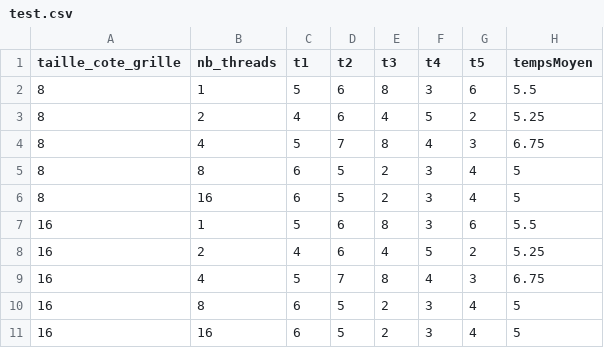
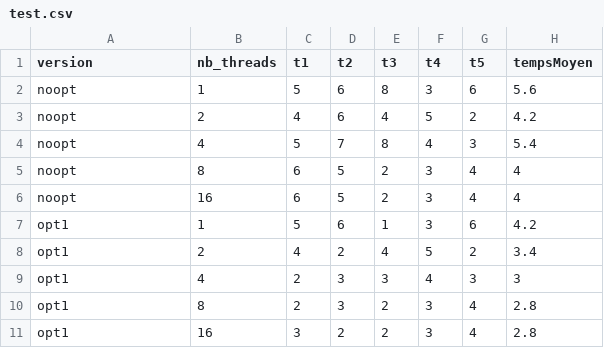
Before and after one commit to gdouar/5IFParallelProject, a CSV file: devops/test.csv, drawn as a sheet.

```diff
--- a/devops/test.csv
+++ b/devops/test.csv
@@ -1,11 +1,11 @@
-taille_cote_grille,nb_threads,t1,t2,t3,t4,t5,tempsMoyen
-8,1,5,6,8,3,6,5.5
-8,2,4,6,4,5,2,5.25
-8,4,5,7,8,4,3,6.75
-8,8,6,5,2,3,4,5
-8,16,6,5,2,3,4,5
-16,1,5,6,8,3,6,5.5
-16,2,4,6,4,5,2,5.25
-16,4,5,7,8,4,3,6.75
-16,8,6,5,2,3,4,5
-16,16,6,5,2,3,4,5
+version,nb_threads,t1,t2,t3,t4,t5,tempsMoyen
+noopt,1,5,6,8,3,6,5.6
+noopt,2,4,6,4,5,2,4.2
+noopt,4,5,7,8,4,3,5.4
+noopt,8,6,5,2,3,4,4
+noopt,16,6,5,2,3,4,4
+opt1,1,5,6,1,3,6,4.2
+opt1,2,4,2,4,5,2,3.4
+opt1,4,2,3,3,4,3,3
+opt1,8,2,3,2,3,4,2.8
+opt1,16,3,2,2,3,4,2.8
```
Also changed, not shown: 1 other file.
